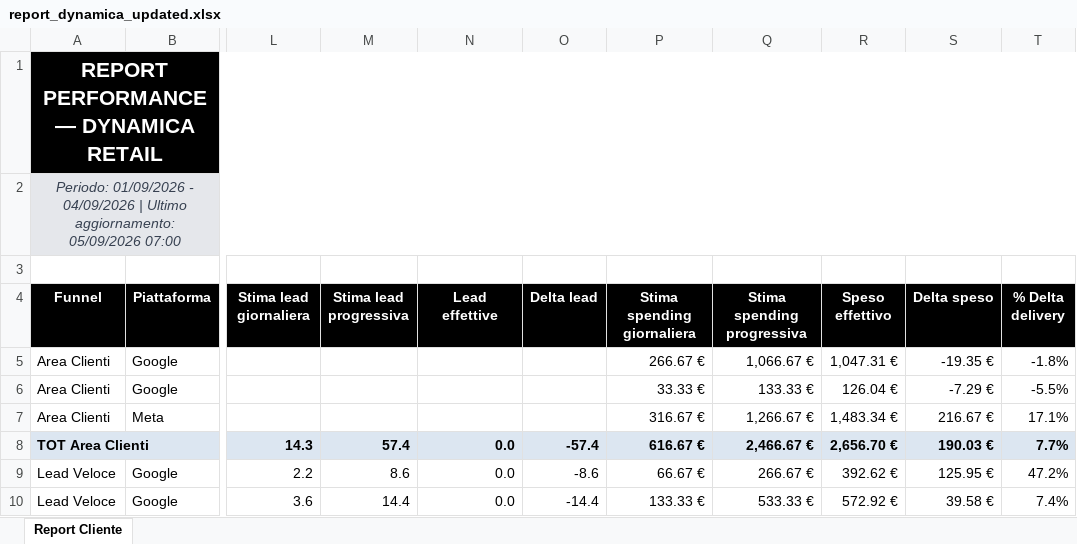
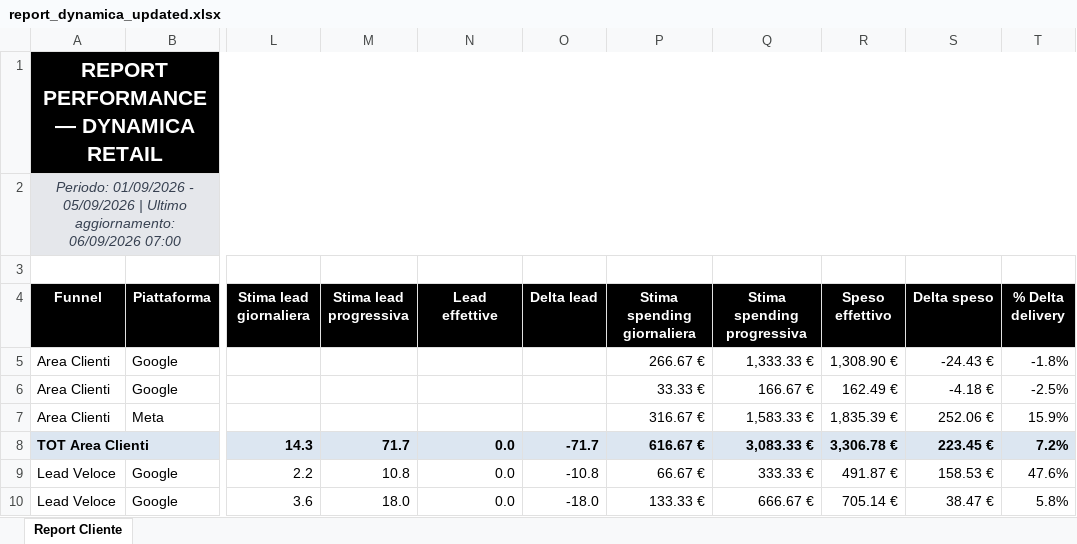
Before and after one commit to andreafallavollita5-cmyk/dynamica-dashboard, an Excel workbook: exports/report_dynamica_updated.xlsx, sheet Report Cliente, drawn as a sheet; only a part is shown, gaps mark what is left out; values as stored, in another font and other column widths than the file's, no borders; conditional formats not drawn; the diff covers the shown part only; the diff names each change by its address in the sheet, - before the commit and + after, or states it on an @@ line.

Commit message:
Aggiornamento dati Dynamica 2026-09-06

```diff
--- a/exports/report_dynamica_updated.xlsx (sheet Report Cliente)
+++ b/exports/report_dynamica_updated.xlsx (sheet Report Cliente)
-A2 (Funnel): …01/09/2026 - 04/09/2026 | Ultimo aggiornamento: 05/09/2026 07:00
+A2 (Funnel): …01/09/2026 - 05/09/2026 | Ultimo aggiornamento: 06/09/2026 07:00
-Q5 (Stima spending progressiva): 1,066.67 €
+Q5 (Stima spending progressiva): 1,333.33 €
-R5 (Speso effettivo): 1,047.31 €
+R5 (Speso effettivo): 1,308.90 €
-S5 (Delta speso): -19.35 €
+S5 (Delta speso): -24.43 €
-Q6 (Stima spending progressiva): 133.33 €
+Q6 (Stima spending progressiva): 166.67 €
-R6 (Speso effettivo): 126.04 €
+R6 (Speso effettivo): 162.49 €
-S6 (Delta speso): -7.29 €
+S6 (Delta speso): -4.18 €
-T6 (% Delta delivery): -5.5%
+T6 (% Delta delivery): -2.5%
-Q7 (Stima spending progressiva): 1,266.67 €
+Q7 (Stima spending progressiva): 1,583.33 €
-R7 (Speso effettivo): 1,483.34 €
+R7 (Speso effettivo): 1,835.39 €
-S7 (Delta speso): 216.67 €
+S7 (Delta speso): 252.06 €
-T7 (% Delta delivery): 17.1%
+T7 (% Delta delivery): 15.9%
-M8 (Stima lead progressiva): 57.4
+M8 (Stima lead progressiva): 71.7
-O8 (Delta lead): -57.4
+O8 (Delta lead): -71.7
-Q8 (Stima spending progressiva): 2,466.67 €
+Q8 (Stima spending progressiva): 3,083.33 €
-R8 (Speso effettivo): 2,656.70 €
+R8 (Speso effettivo): 3,306.78 €
-S8 (Delta speso): 190.03 €
+S8 (Delta speso): 223.45 €
-T8 (% Delta delivery): 7.7%
+T8 (% Delta delivery): 7.2%
-M9 (Stima lead progressiva): 8.6
+M9 (Stima lead progressiva): 10.8
-O9 (Delta lead): -8.6
+O9 (Delta lead): -10.8
-Q9 (Stima spending progressiva): 266.67 €
+Q9 (Stima spending progressiva): 333.33 €
-R9 (Speso effettivo): 392.62 €
+R9 (Speso effettivo): 491.87 €
-S9 (Delta speso): 125.95 €
+S9 (Delta speso): 158.53 €
-T9 (% Delta delivery): 47.2%
+T9 (% Delta delivery): 47.6%
-M10 (Stima lead progressiva): 14.4
+M10 (Stima lead progressiva): 18.0
-O10 (Delta lead): -14.4
+O10 (Delta lead): -18.0
-Q10 (Stima spending progressiva): 533.33 €
+Q10 (Stima spending progressiva): 666.67 €
-R10 (Speso effettivo): 572.92 €
+R10 (Speso effettivo): 705.14 €
-S10 (Delta speso): 39.58 €
+S10 (Delta speso): 38.47 €
-T10 (% Delta delivery): 7.4%
+T10 (% Delta delivery): 5.8%
```
Also changed, not shown: 54 edited cells elsewhere in this sheet, 3 other files.
